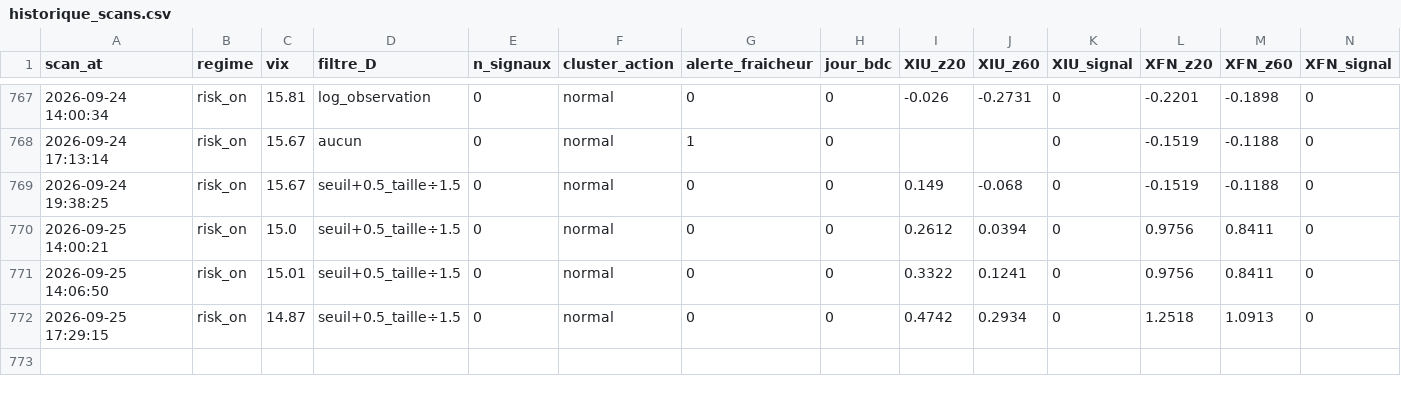
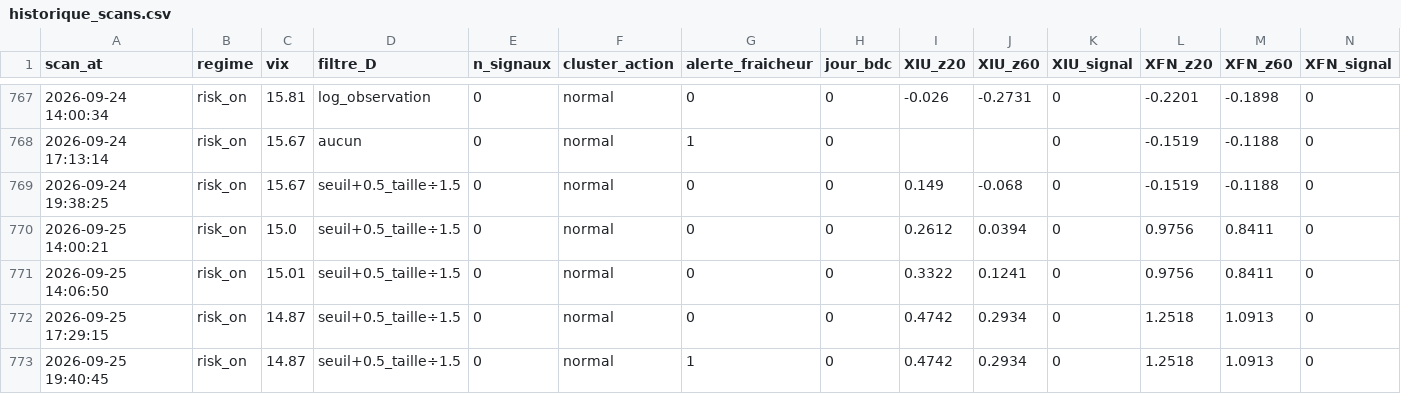
Before and after one commit to Syl77qc/tmx_automatic, a CSV file: historique_scans.csv, drawn as a sheet; only a part is shown, gaps mark what is left out; rows hold the shown columns only; the diff names each change by its address in the sheet, - before the commit and + after, or states it on an @@ line.

Commit message:
Scan + dashboard 2026-09-25 23:40 UTC

```diff
--- a/historique_scans.csv
+++ b/historique_scans.csv
+row 773: 2026-09-25 19:40:45 | risk_on | 14.87 | seuil+0.5_taille÷1.5 | 0 | normal | 1 | 0 | 0.4742 | 0.2934 | 0 | 1.2518 | 1.0913 | 0
```
Also changed, not shown: 4 other files.
